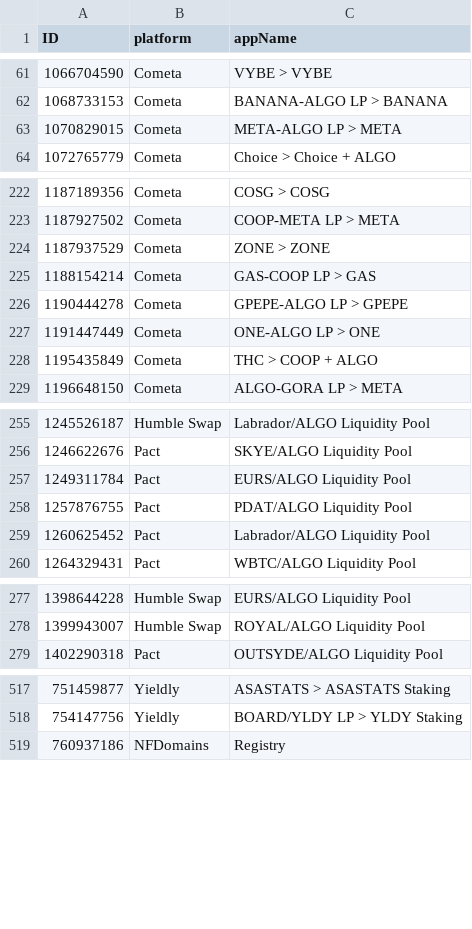
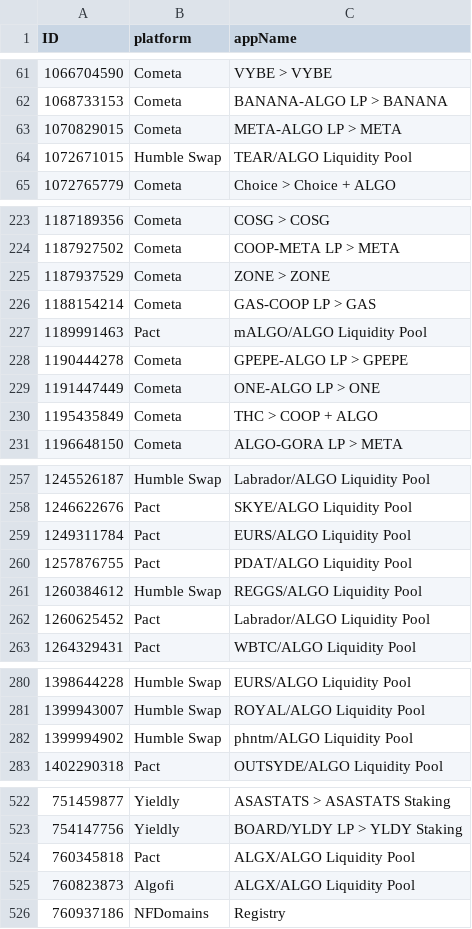
Before and after one commit to HashingSlash/Detechdefi, a CSV file: resources/appIDs.csv, drawn as a sheet; only a part is shown, gaps mark what is left out; the diff covers the shown part only.

```diff
--- a/resources/appIDs.csv
+++ b/resources/appIDs.csv
@@ -63,2 +63,3 @@ ID,platform,appName
 1070829015,Cometa,META-ALGO LP > META
+1072671015,Humble Swap,TEAR/ALGO Liquidity Pool
 1072765779,Cometa,Choice > Choice + ALGO
@@ -225,2 +226,3 @@ ID,platform,appName
 1188154214,Cometa,GAS-COOP LP > GAS
+1189991463,Pact,mALGO/ALGO Liquidity Pool
 1190444278,Cometa,GPEPE-ALGO LP > GPEPE
@@ -258,2 +260,3 @@ ID,platform,appName
 1257876755,Pact,PDAT/ALGO Liquidity Pool
+1260384612,Humble Swap,REGGS/ALGO Liquidity Pool
 1260625452,Pact,Labrador/ALGO Liquidity Pool
@@ -278,2 +281,3 @@ ID,platform,appName
 1399943007,Humble Swap,ROYAL/ALGO Liquidity Pool
+1399994902,Humble Swap,phntm/ALGO Liquidity Pool
 1402290318,Pact,OUTSYDE/ALGO Liquidity Pool
@@ -518,2 +523,4 @@ ID,platform,appName
 754147756,Yieldly,BOARD/YLDY LP > YLDY Staking
+760345818,Pact,ALGX/ALGO Liquidity Pool
+760823873,Algofi,ALGX/ALGO Liquidity Pool
 760937186,NFDomains,Registry
```
Also changed, not shown: 5 added rows elsewhere in this file, General Demo Outputs/detechdefi - WLWWU.csv, output/detechdefi - SLASH.csv, 4 other files.
